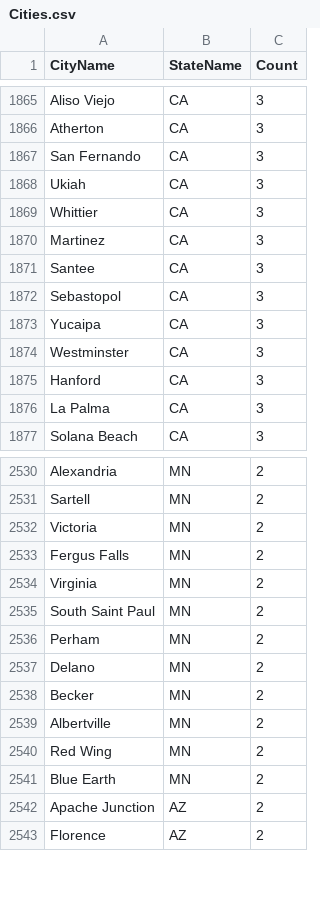
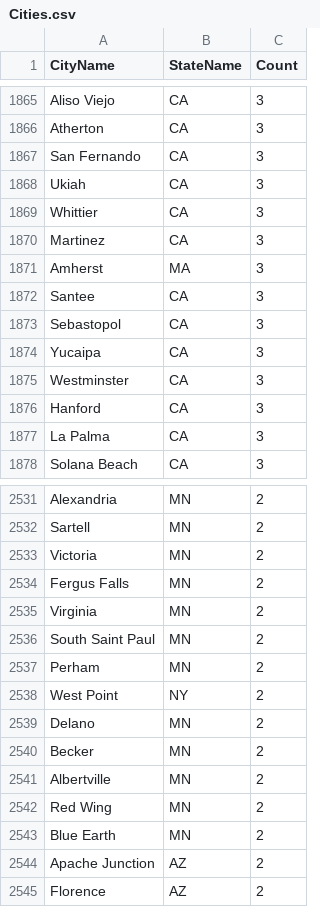
Before and after one commit to matthewpanetta/Head-Football-Coach, a CSV file: HeadFootballCoach/scripts/data_import/RecruitingData/Cities.csv, drawn as a sheet; only a part is shown, gaps mark what is left out; the diff names each change by its address in the sheet, - before the commit and + after, or states it on an @@ line.

```diff
--- a/HeadFootballCoach/scripts/data_import/RecruitingData/Cities.csv
+++ b/HeadFootballCoach/scripts/data_import/RecruitingData/Cities.csv
+row 1871: Amherst | MA | 3
+row 2538: West Point | NY | 2
```
Also changed, not shown: HeadFootballCoach/scripts/data_import/Conference.csv, HeadFootballCoach/scripts/data_import/Team.csv, 22 other files.
